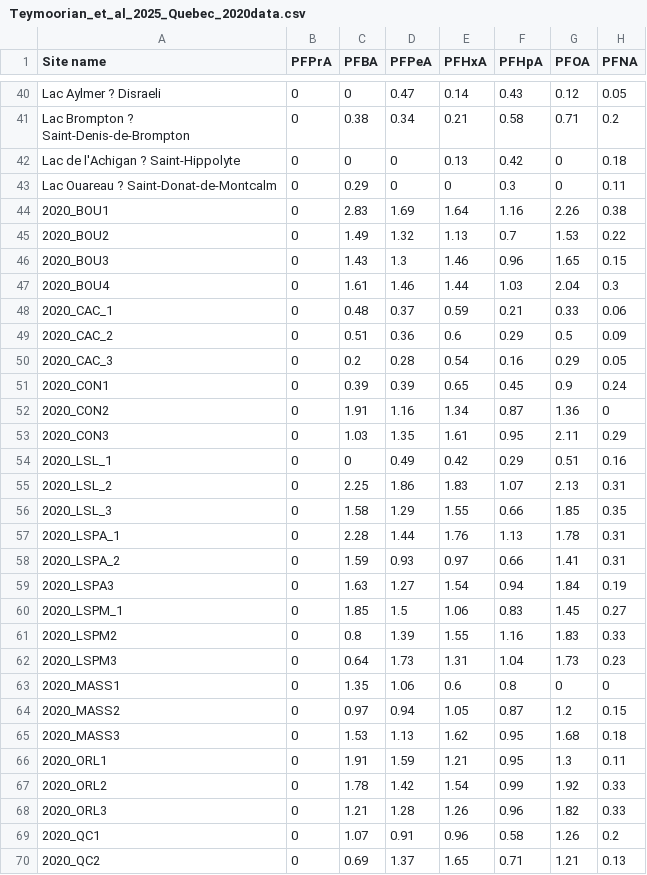
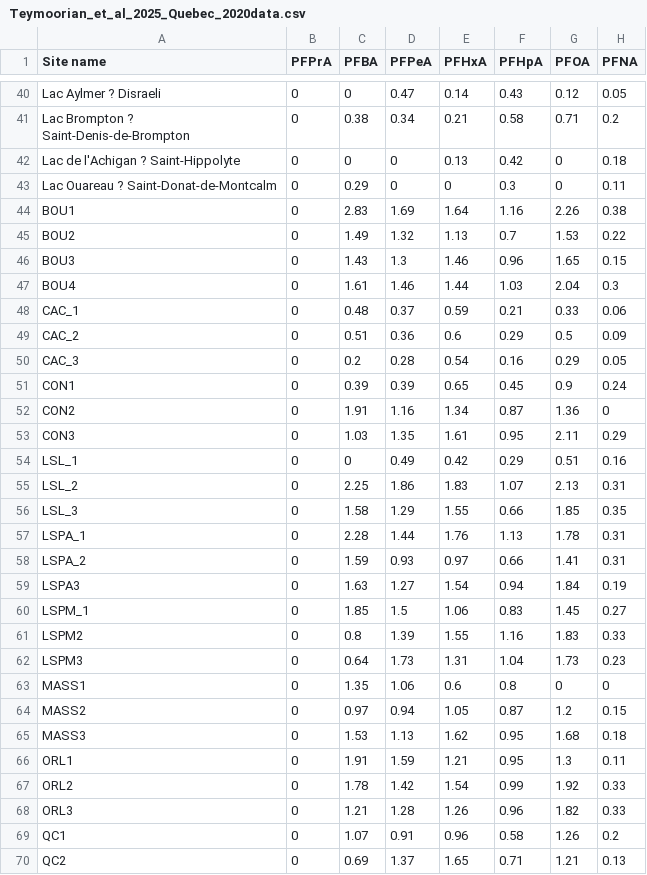
Before and after one commit to rvera177/GlobalPFAS, a CSV file: data/North America/Teymoorian2025/Teymoorian_et_al_2025_Quebec_2020data.csv, drawn as a sheet; only a part is shown, gaps mark what is left out; the diff covers the shown part only; the diff names each change by its address in the sheet, - before the commit and + after, or states it on an @@ line.

```diff
--- a/data/North America/Teymoorian2025/Teymoorian_et_al_2025_Quebec_2020data.csv
+++ b/data/North America/Teymoorian2025/Teymoorian_et_al_2025_Quebec_2020data.csv
-A44 (Site name): 2020_BOU1
+A44 (Site name): BOU1
-A45 (Site name): 2020_BOU2
+A45 (Site name): BOU2
-A46 (Site name): 2020_BOU3
+A46 (Site name): BOU3
-A47 (Site name): 2020_BOU4
+A47 (Site name): BOU4
-A48 (Site name): 2020_CAC_1
+A48 (Site name): CAC_1
-A49 (Site name): 2020_CAC_2
+A49 (Site name): CAC_2
-A50 (Site name): 2020_CAC_3
+A50 (Site name): CAC_3
-A51 (Site name): 2020_CON1
+A51 (Site name): CON1
-A52 (Site name): 2020_CON2
+A52 (Site name): CON2
-A53 (Site name): 2020_CON3
+A53 (Site name): CON3
-A54 (Site name): 2020_LSL_1
+A54 (Site name): LSL_1
-A55 (Site name): 2020_LSL_2
+A55 (Site name): LSL_2
-A56 (Site name): 2020_LSL_3
+A56 (Site name): LSL_3
-A57 (Site name): 2020_LSPA_1
+A57 (Site name): LSPA_1
-A58 (Site name): 2020_LSPA_2
+A58 (Site name): LSPA_2
-A59 (Site name): 2020_LSPA3
+A59 (Site name): LSPA3
-A60 (Site name): 2020_LSPM_1
+A60 (Site name): LSPM_1
-A61 (Site name): 2020_LSPM2
+A61 (Site name): LSPM2
-A62 (Site name): 2020_LSPM3
+A62 (Site name): LSPM3
-A63 (Site name): 2020_MASS1
+A63 (Site name): MASS1
-A64 (Site name): 2020_MASS2
+A64 (Site name): MASS2
-A65 (Site name): 2020_MASS3
+A65 (Site name): MASS3
-A66 (Site name): 2020_ORL1
+A66 (Site name): ORL1
-A67 (Site name): 2020_ORL2
+A67 (Site name): ORL2
-A68 (Site name): 2020_ORL3
+A68 (Site name): ORL3
-A69 (Site name): 2020_QC1
+A69 (Site name): QC1
-A70 (Site name): 2020_QC2
+A70 (Site name): QC2
```
Also changed, not shown: 38 edited cells elsewhere in this file, data/North America/Teymoorian2025/Teymoorian_et_al_2025_Quebec_2019data.csv, data/North America/Teymoorian2025/Teymoorian_et_al_2025_Quebec_2021data.csv.
